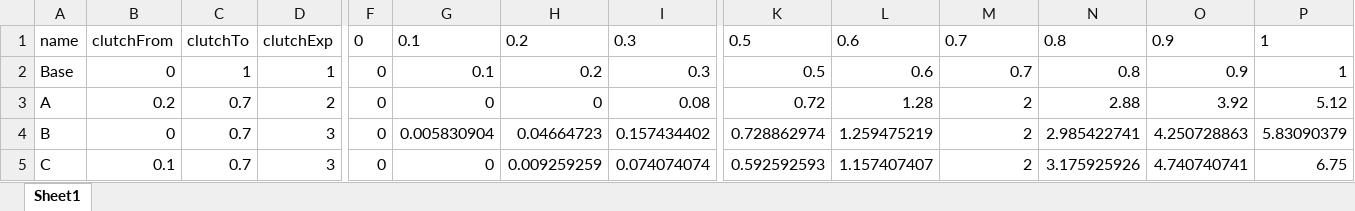
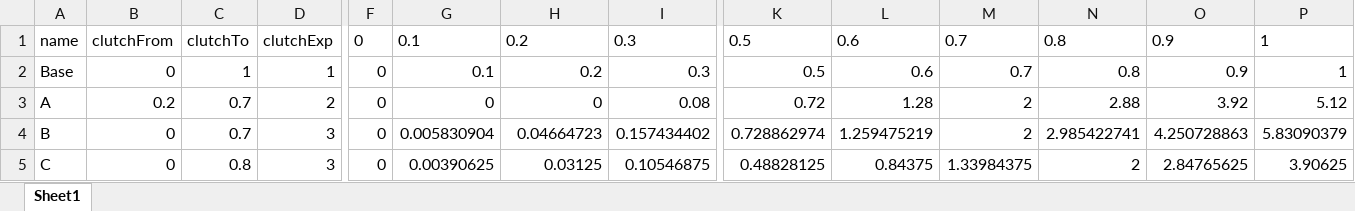
Before and after one commit to Mogli12/GearboxAddon, an Excel workbook: Documents/AdvancedClutchParameters.xlsx, sheet Sheet1, drawn as a sheet; only a part is shown, gaps mark what is left out; values as stored, in another font and other column widths than the file's, no borders; charts and pictures and table styles not drawn; the diff names each change by its address in the sheet, - before the commit and + after, or states it on an @@ line.

```diff
--- a/Documents/AdvancedClutchParameters.xlsx (sheet Sheet1)
+++ b/Documents/AdvancedClutchParameters.xlsx (sheet Sheet1)
-B5: 0.1
+B5: 0
-C5: 0.7
+C5: 0.8
-G5: 0
+G5: 0.00390625
-H5: 0.009259259
+H5: 0.03125
-I5: 0.074074074
+I5: 0.10546875
-K5: 0.592592593
+K5: 0.48828125
-L5: 1.157407407
+L5: 0.84375
-M5: 2
+M5: 1.33984375
-N5: 3.175925926
+N5: 2
-O5: 4.740740741
+O5: 2.84765625
-P5: 6.75
+P5: 3.90625
```
Also changed, not shown: charts or pictures, Documents/MotorNeu.xlsx, Documents/fuelUsageRatio.xlsx, 4 other files.
